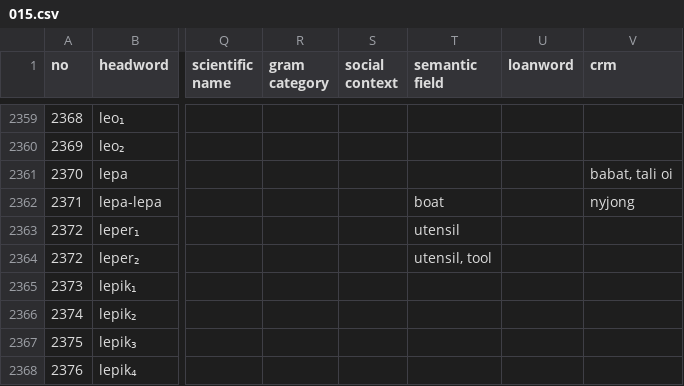
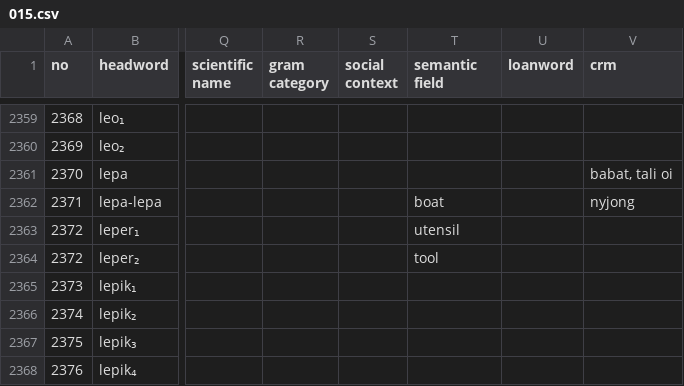
Before and after one commit to spcy2411/mtd-starter, a CSV file: 015.csv, drawn as a sheet; only a part is shown, gaps mark what is left out; the diff names each change by its address in the sheet, - before the commit and + after, or states it on an @@ line.

Commit message:
Update 015.csv

```diff
--- a/015.csv
+++ b/015.csv
-T2364 (semantic field): utensil, tool
+T2364 (semantic field): tool
```
